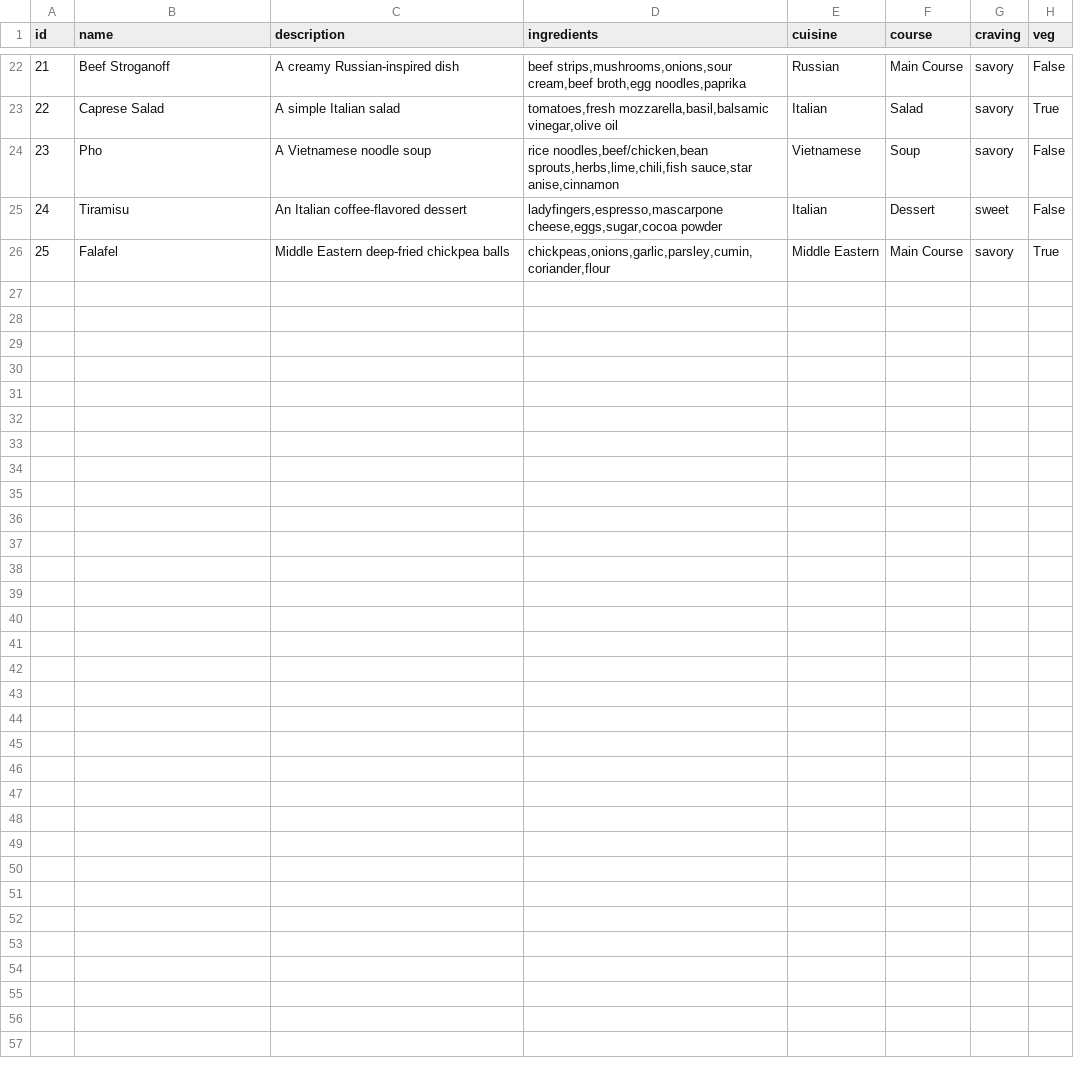
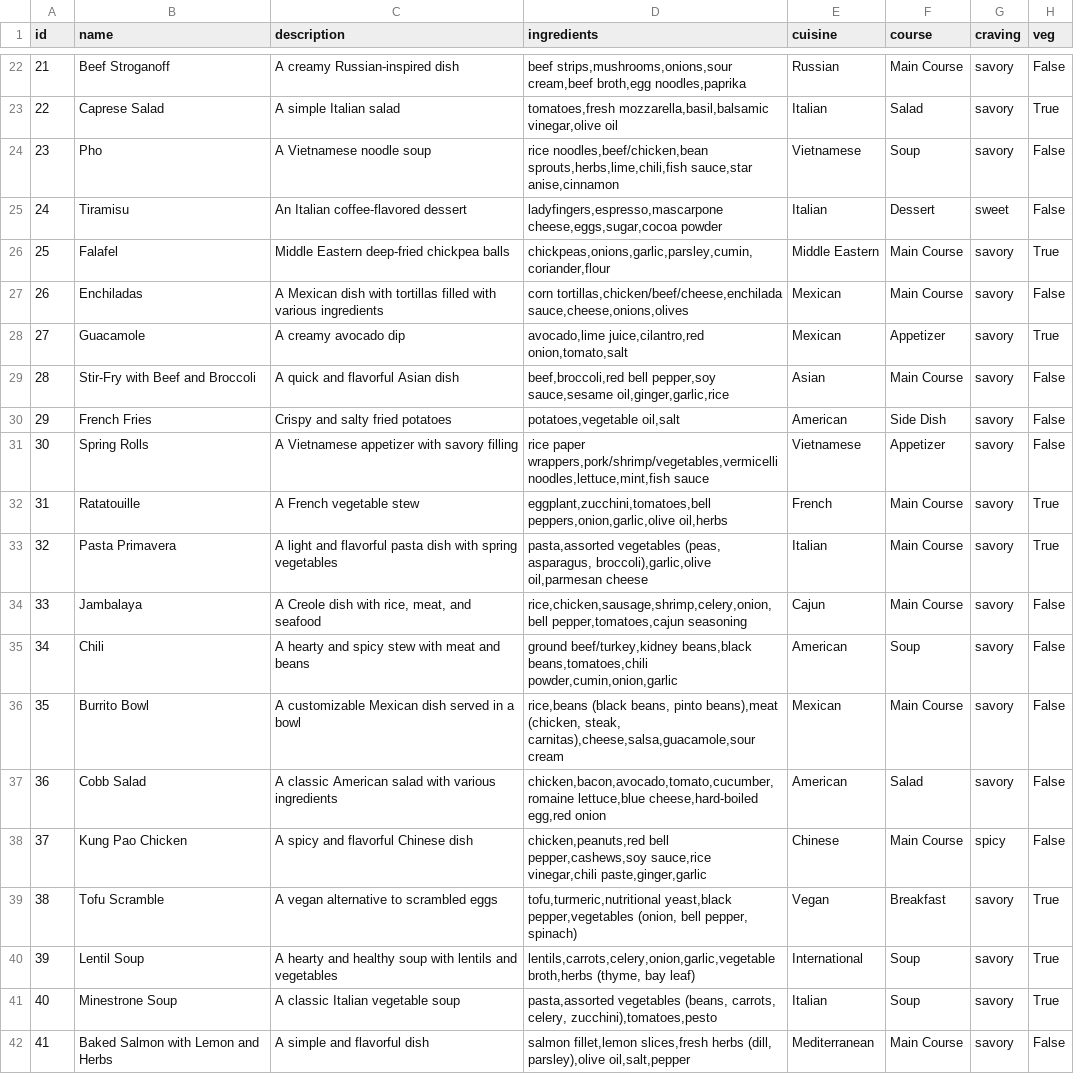
Before and after one commit to Deeptanshuu/ubiquitous-octo-tribble, a CSV file: recipe.csv, drawn as a sheet; only a part is shown, gaps mark what is left out.

```diff
--- a/recipe.csv
+++ b/recipe.csv
@@ -26 +26,17 @@ id,name,description,ingredients,cuisine,course,craving,veg
 25,"Falafel","Middle Eastern deep-fried chickpea balls","chickpeas,onions,garlic,parsley,cumin,coriander,flour","Middle Eastern","Main Course","savory",True
+26,"Enchiladas","A Mexican dish with tortillas filled with various ingredients","corn tortillas,chicken/beef/cheese,enchilada sauce,cheese,onions,olives","Mexican","Main Course","savory",False
+27,"Guacamole","A creamy avocado dip","avocado,lime juice,cilantro,red onion,tomato,salt","Mexican","Appetizer","savory",True
+28,"Stir-Fry with Beef and Broccoli","A quick and flavorful Asian dish","beef,broccoli,red bell pepper,soy sauce,sesame oil,ginger,garlic,rice","Asian","Main Course","savory",False
+29,"French Fries","Crispy and salty fried potatoes","potatoes,vegetable oil,salt","American","Side Dish","savory",False
+30,"Spring Rolls","A Vietnamese appetizer with savory filling","rice paper wrappers,pork/shrimp/vegetables,vermicelli noodles,lettuce,mint,fish sauce","Vietnamese","Appetizer","savory",False
+31,"Ratatouille","A French vegetable stew","eggplant,zucchini,tomatoes,bell peppers,onion,garlic,olive oil,herbs","French","Main Course","savory",True
+32,"Pasta Primavera","A light and flavorful pasta dish with spring vegetables","pasta,assorted vegetables (peas, asparagus, broccoli),garlic,olive oil,parmesan cheese","Italian","Main Course","savory",True
+33,"Jambalaya","A Creole dish with rice, meat, and seafood","rice,chicken,sausage,shrimp,celery,onion,bell pepper,tomatoes,cajun seasoning","Cajun","Main Course","savory",False
+34,"Chili","A hearty and spicy stew with meat and beans","ground beef/turkey,kidney beans,black beans,tomatoes,chili powder,cumin,onion,garlic","American","Soup","savory",False
+35,"Burrito Bowl","A customizable Mexican dish served in a bowl","rice,beans (black beans, pinto beans),meat (chicken, steak, carnitas),cheese,salsa,guacamole,sour cream","Mexican","Main Course","savory",False
+36,"Cobb Salad","A classic American salad with various ingredients","chicken,bacon,avocado,tomato,cucumber,romaine lettuce,blue cheese,hard-boiled egg,red onion","American","Salad","savory",False
+37,"Kung Pao Chicken","A spicy and flavorful Chinese dish","chicken,peanuts,red bell pepper,cashews,soy sauce,rice vinegar,chili paste,ginger,garlic","Chinese","Main Course","spicy",False
+38,"Tofu Scramble","A vegan alternative to scrambled eggs","tofu,turmeric,nutritional yeast,black pepper,vegetables (onion, bell pepper, spinach)","Vegan","Breakfast","savory",True
+39,"Lentil Soup","A hearty and healthy soup with lentils and vegetables","lentils,carrots,celery,onion,garlic,vegetable broth,herbs (thyme, bay leaf)","International","Soup","savory",True
+40,"Minestrone Soup","A classic Italian vegetable soup","pasta,assorted vegetables (beans, carrots, celery, zucchini),tomatoes,pesto","Italian","Soup","savory",True
+41,"Baked Salmon with Lemon and Herbs","A simple and flavorful dish","salmon fillet,lemon slices,fresh herbs (dill, parsley),olive oil,salt,pepper","Mediterranean","Main Course","savory",False
```
Also changed, not shown: 3 other files.
